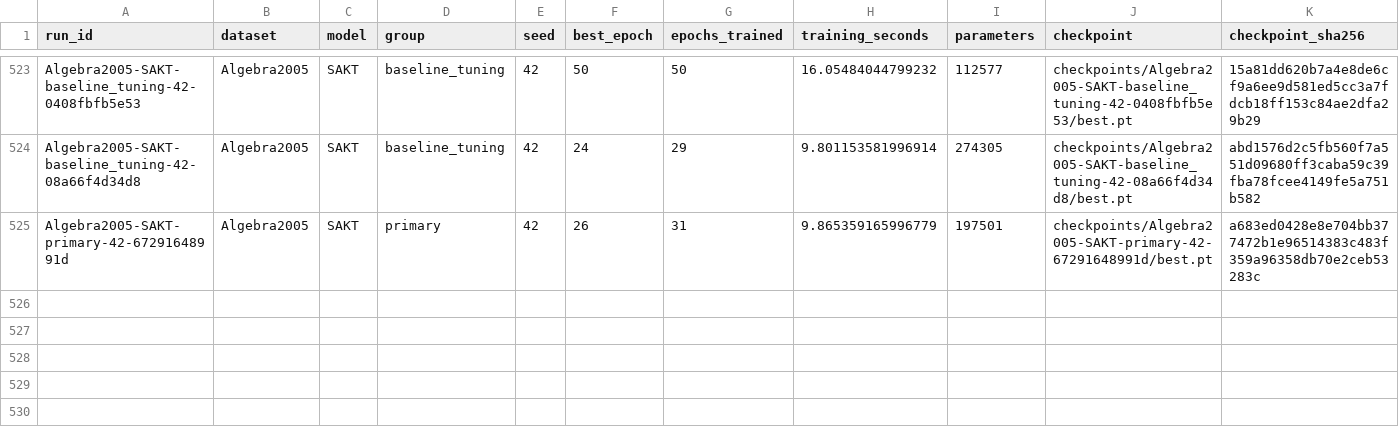
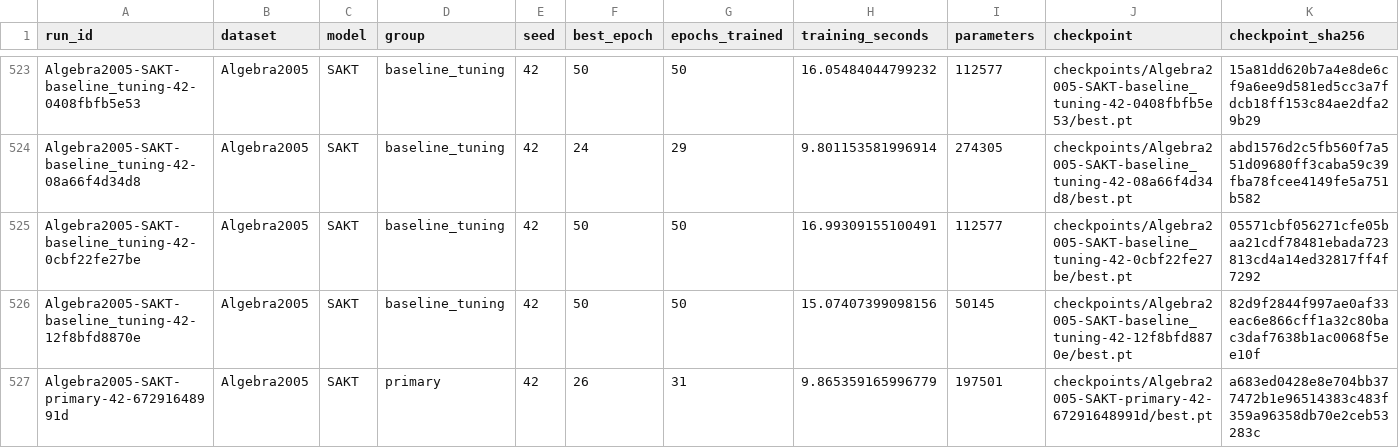
Before and after one commit to Tanishgupta28/LightSAKT2, a CSV file: results/tables/all_verified_runs.csv, drawn as a sheet; only a part is shown, gaps mark what is left out; rows hold the shown columns only; the diff names each change by its address in the sheet, - before the commit and + after, or states it on an @@ line.

Commit message:
Preserve verified experiment progress and status

```diff
--- a/results/tables/all_verified_runs.csv
+++ b/results/tables/all_verified_runs.csv
+row 525: Algebra2005-SAKT-baseline_tuning-42-0cbf22fe27be | Algebra2005 | SAKT | baseline_tuning | 42 | 50 | 50 | 16.99309155100491 | 112577 | checkpoints/Algebra2005-SAKT-baseline_tuning-42-0cbf22fe27be/best.pt | 05571cbf056271cfe05baa21cdf78481ebada723813cd4a14ed32817ff4f7292
+row 526: Algebra2005-SAKT-baseline_tuning-42-12f8bfd8870e | Algebra2005 | SAKT | baseline_tuning | 42 | 50 | 50 | 15.07407399098156 | 50145 | checkpoints/Algebra2005-SAKT-baseline_tuning-42-12f8bfd8870e/best.pt | 82d9f2844f997ae0af33eac6e866cff1a32c80bac3daf7638b1ac0068f5ee10f
```
Also changed, not shown: results/tables/computational_budgets.csv, 30 other files.
